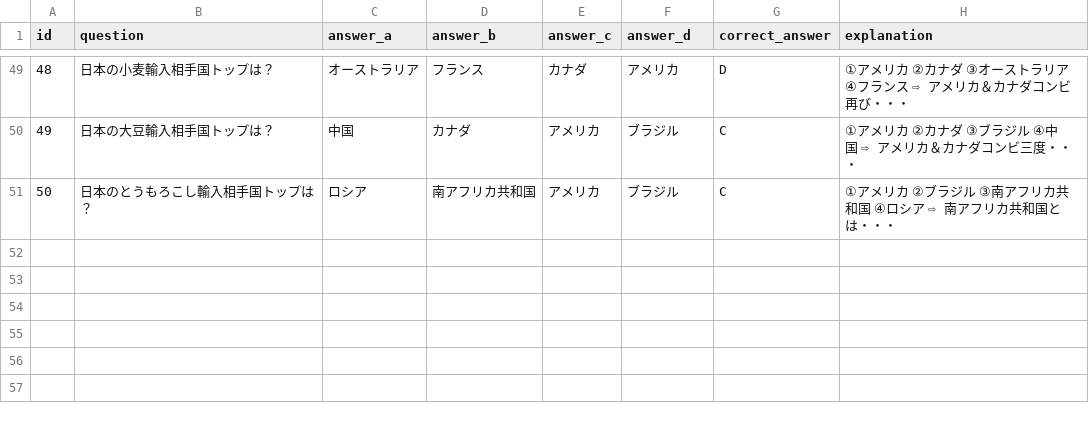
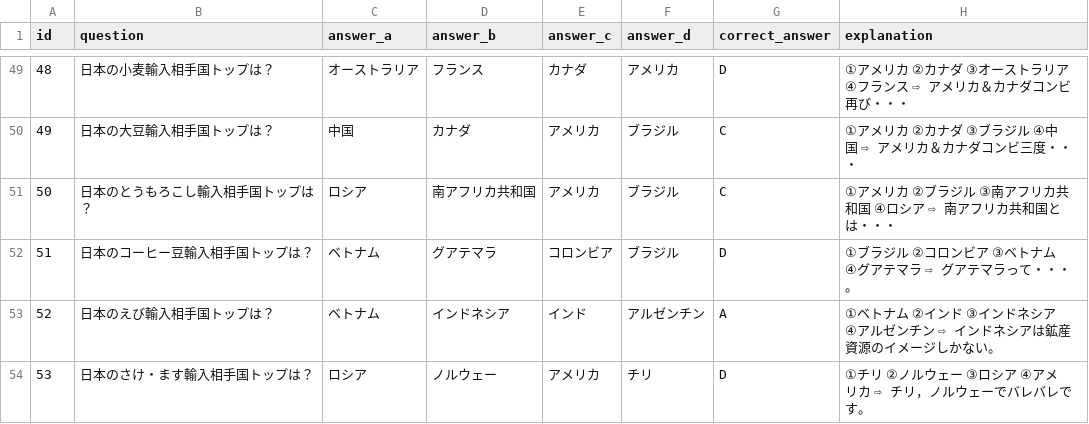
Before and after one commit to mastermshige/quiz, a CSV file: lib/data.csv, drawn as a sheet; only a part is shown, gaps mark what is left out; the diff names each change by its address in the sheet, - before the commit and + after, or states it on an @@ line.

Commit message:
neo 53th commit

```diff
--- a/lib/data.csv
+++ b/lib/data.csv
+row 52: 51 | 日本のコーヒー豆輸入相手国トップは？ | ベトナム | グアテマラ | コロンビア | ブラジル | D | ①ブラジル ②コロンビア ③ベトナム ④グアテマラ ⇨ グアテマラって・・・。
+row 53: 52 | 日本のえび輸入相手国トップは？ | ベトナム | インドネシア | インド | アルゼンチン | A | ①ベトナム ②インド ③インドネシア ④アルゼンチン ⇨ インドネシアは鉱産資源のイメージしかない。
+row 54: 53 | 日本のさけ・ます輸入相手国トップは？ | ロシア | ノルウェー | アメリカ | チリ | D | ①チリ ②ノルウェー ③ロシア ④アメリカ ⇨ チリ，ノルウェーでバレバレです。
```
